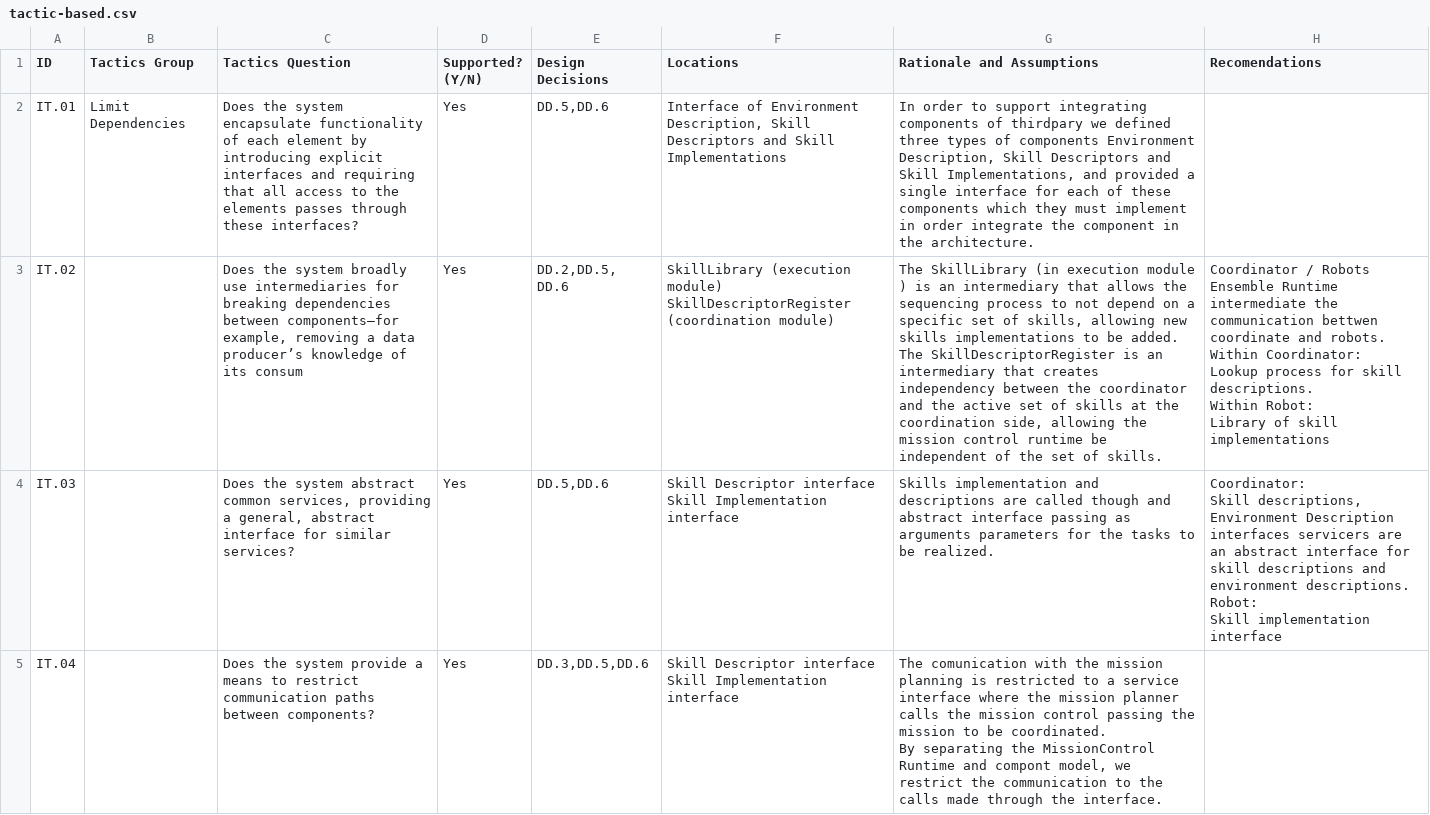
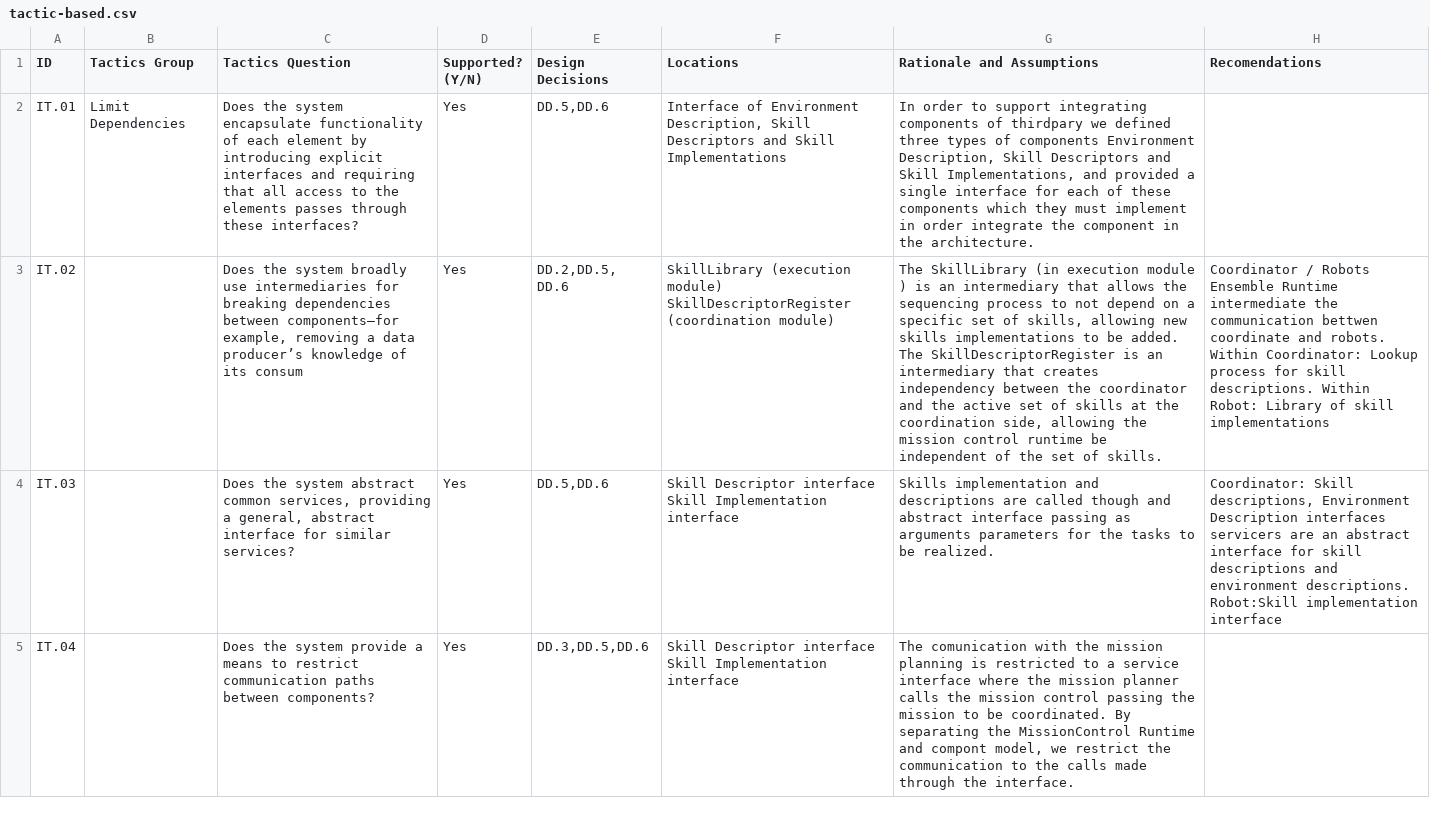
Before and after one commit to lesunb/jss-2022-replication-package, a CSV file: architecture_inspection/integrability/tactic-based.csv, drawn as a sheet; only a part is shown; ↵ is a line break in a cell; the diff covers the shown part only; the diff names each change by its address in the sheet, - before the commit and + after, or states it on an @@ line.

```diff
--- a/architecture_inspection/integrability/tactic-based.csv
+++ b/architecture_inspection/integrability/tactic-based.csv
-F3 (Locations): …(coordination module)
+F3 (Locations): …(coordination module)
-G3 (Rationale and Assumptions): …of skills.
+G3 (Rationale and Assumptions): …of skills.
-H3 (Recomendations): …skill implementations
+H3 (Recomendations): …skill implementations
-F4:F5 (Locations): …Implementation interface
+F4:F5 (Locations): …Implementation interface
-H4 (Recomendations): …environment descriptions. ↵ Robot: ↵ Skill implementation interface
+H4 (Recomendations): …environment descriptions. Robot:Skill implementation interface
-G5 (Rationale and Assumptions): …the interface.
+G5 (Rationale and Assumptions): …the interface.
```
Also changed, not shown: 6 edited cells elsewhere in this file, architecture_inspection/modifiability/tactic-based.csv, 2 other files.
